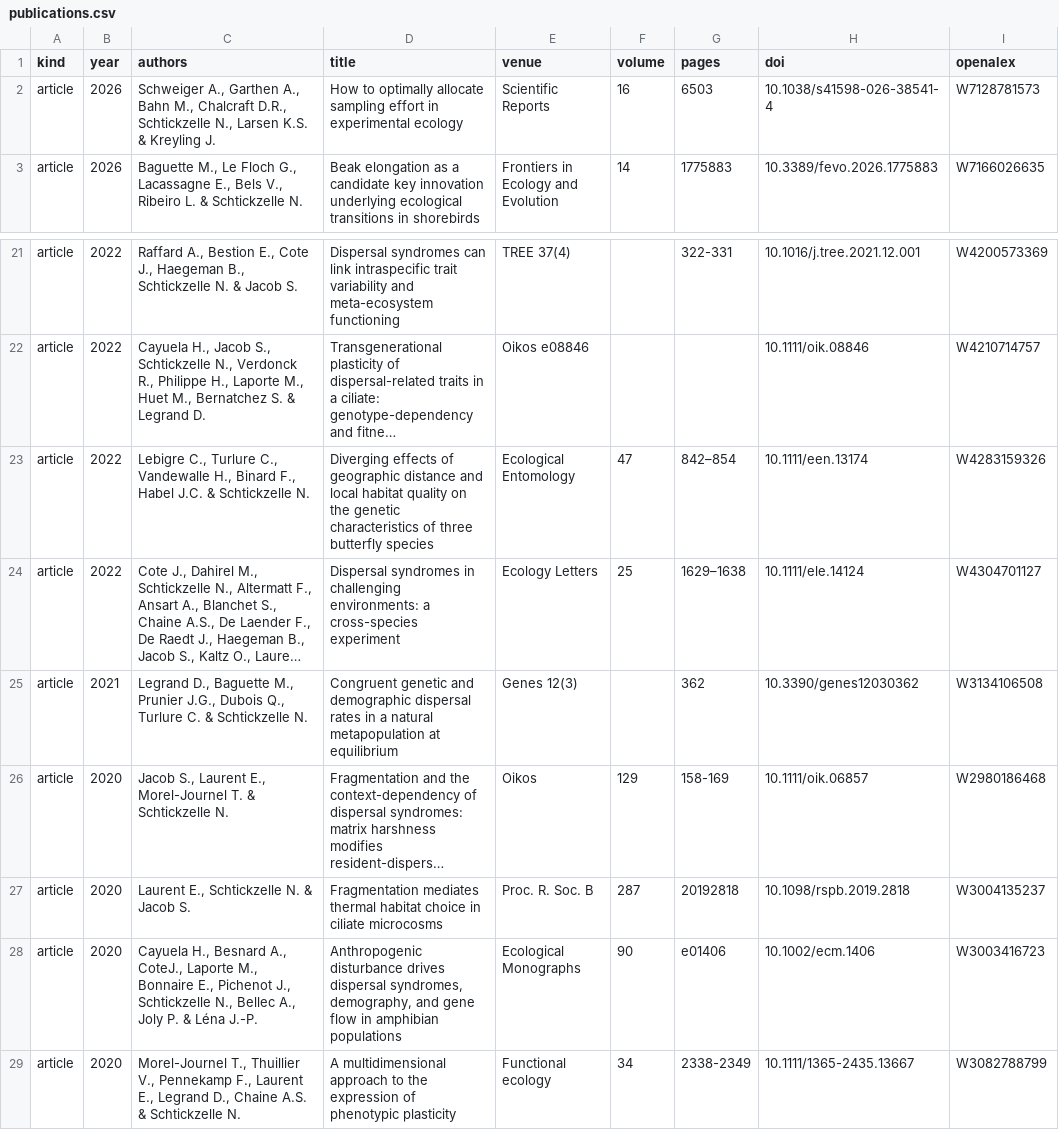
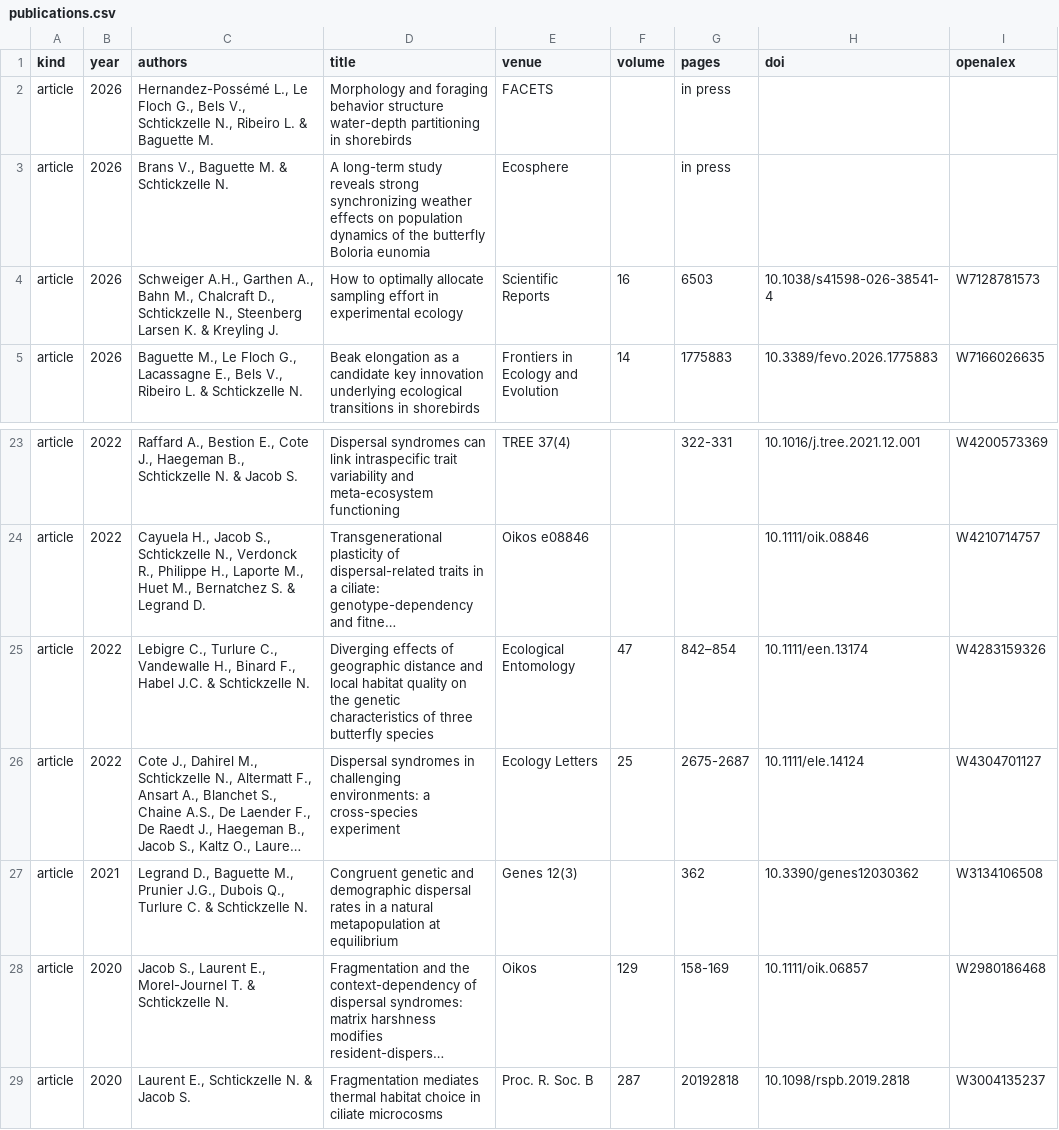
Before and after one commit to nicolas-schtickzelle/nicolas-schtickzelle.github.io, a CSV file: data/publications.csv, drawn as a sheet; only a part is shown, gaps mark what is left out; the shorter side is filled out with more unchanged rows; long unchanged cells end in …; addresses are those after the commit; the diff names each change by its address in the sheet, - before the commit and + after, or states it on an @@ line.

```diff
--- a/data/publications.csv
+++ b/data/publications.csv
+row 2: article | 2026 | Hernandez-Possémé L., Le Floch G., Bels V., Schtickzelle N., Ribeiro L. & Baguette M. | Morphology and foraging behavior structure water-depth partitioning in shorebirds | FACETS |  | in press
+row 3: article | 2026 | Brans V., Baguette M. & Schtickzelle N. | A long-term study reveals strong synchronizing weather effects on population dynamics of the butterfly Boloria eunomia | Ecosphere |  | in press
-C4 (authors): Schweiger A., Garthen A., Bahn M., Chalcraft D.R., Schtickzelle N., Larsen K.S. & Kreyling…
+C4 (authors): Schweiger A.H., Garthen A., Bahn M., Chalcraft D., Schtickzelle N., Steenberg Larsen K. & Kreyling…
-G26 (pages): 1629–1638
+G26 (pages): 2675-2687
```
Also changed, not shown: 10 other files.
